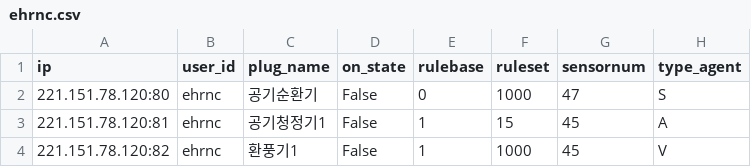
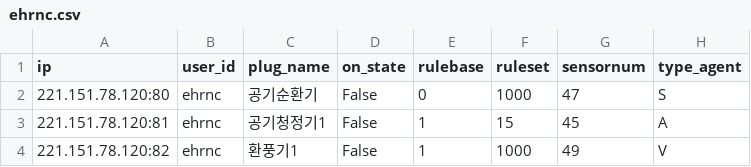
Before and after one commit to ByeonggeonGo/hvac_app, a CSV file: python_server/TapoP100/DB/controller_data/ehrnc.csv, drawn as a sheet.

```diff
--- a/python_server/TapoP100/DB/controller_data/ehrnc.csv
+++ b/python_server/TapoP100/DB/controller_data/ehrnc.csv
@@ -3,2 +3,2 @@ ip,user_id,plug_name,on_state,rulebase,ruleset,sensornum,type_agent
 221.151.78.120:81,ehrnc,공기청정기1,False,1,15,45,A
-221.151.78.120:82,ehrnc,환풍기1,False,1,1000,45,V
+221.151.78.120:82,ehrnc,환풍기1,False,1,1000,49,V
```
Also changed, not shown: 4 other files.
